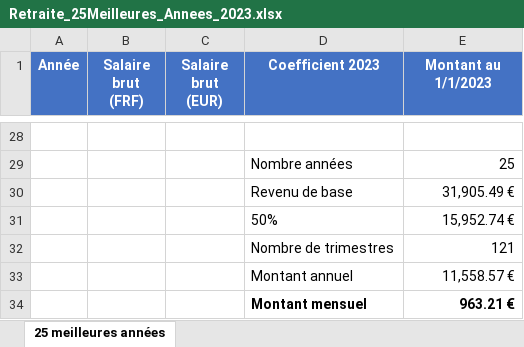
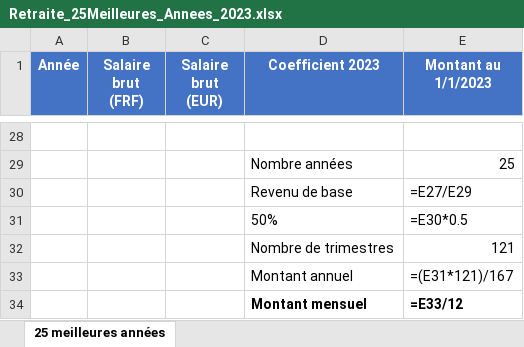
Before and after one commit to chm75009-sketch/JURISPRUDENCE, an Excel workbook: Retraite_25Meilleures_Annees_2023.xlsx, sheet 25 meilleures années, drawn as a sheet; only a part is shown, gaps mark what is left out; values as stored, in another font and other column widths than the file's, no borders; formulas without a stored value are shown as written; the diff covers the shown part only; the diff names each change by its address in the sheet, - before the commit and + after, or states it on an @@ line.

```diff
--- a/Retraite_25Meilleures_Annees_2023.xlsx (sheet 25 meilleures années)
+++ b/Retraite_25Meilleures_Annees_2023.xlsx (sheet 25 meilleures années)
-E30 (Montant au 1/1/2023): 31,905.49 €
+E30 (Montant au 1/1/2023): =E27/E29
-E31 (Montant au 1/1/2023): 15,952.74 €
+E31 (Montant au 1/1/2023): =E30*0.5
-E33 (Montant au 1/1/2023): 11,558.57 €
+E33 (Montant au 1/1/2023): =(E31*121)/167
-E34 (Montant au 1/1/2023): 963.21 €
+E34 (Montant au 1/1/2023): =E33/12
```
Also changed, not shown: 27 edited cells elsewhere in this sheet.
